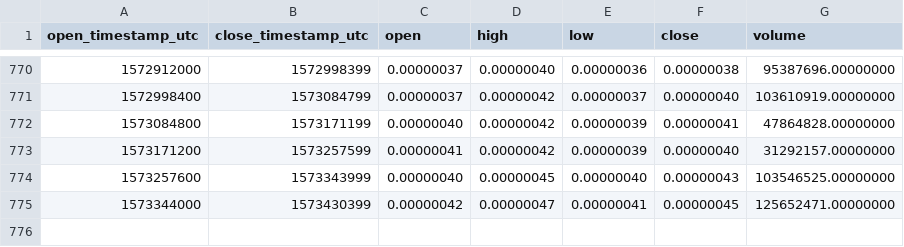
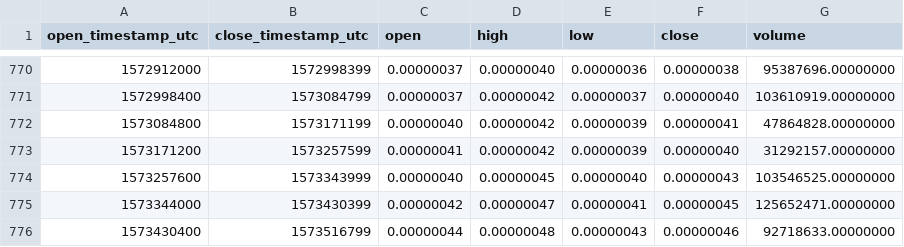
Before and after one commit to cryptobigbro/binance-FUNBTC, a CSV file: binance-FUNBTC-1d.csv, drawn as a sheet; only a part is shown, gaps mark what is left out.

Commit message:
Update OHLCV data.

```diff
--- a/binance-FUNBTC-1d.csv
+++ b/binance-FUNBTC-1d.csv
@@ -775 +775,2 @@ open_timestamp_utc,close_timestamp_utc,open,high,low,close,volume
 1573344000,1573430399,0.00000042,0.00000047,0.00000041,0.00000045,125652471.00000000
+1573430400,1573516799,0.00000044,0.00000048,0.00000043,0.00000046,92718633.00000000
```
Also changed, not shown: 1 other file.
